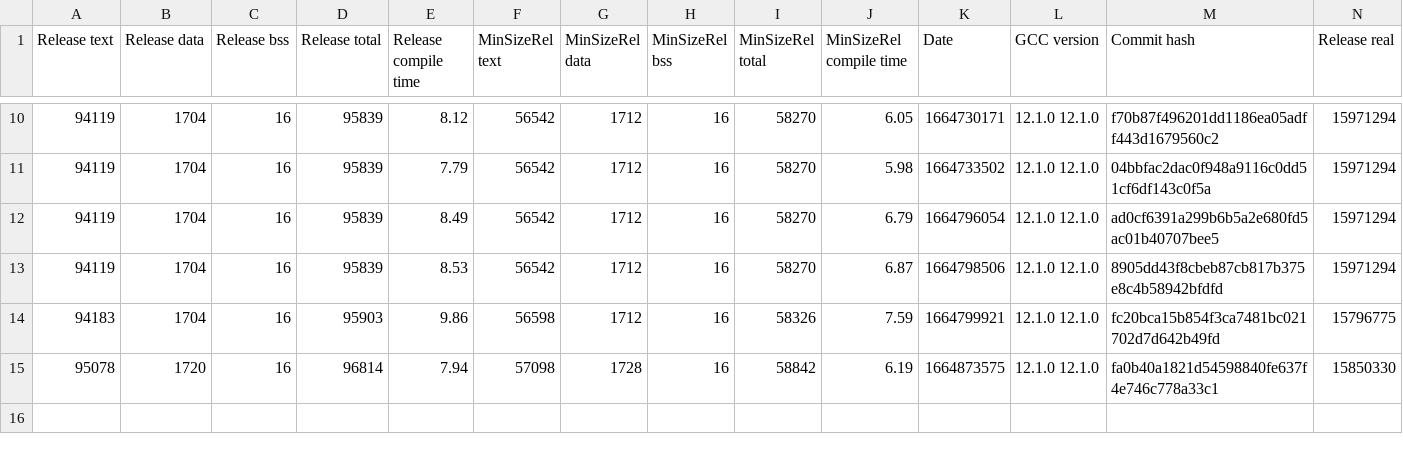
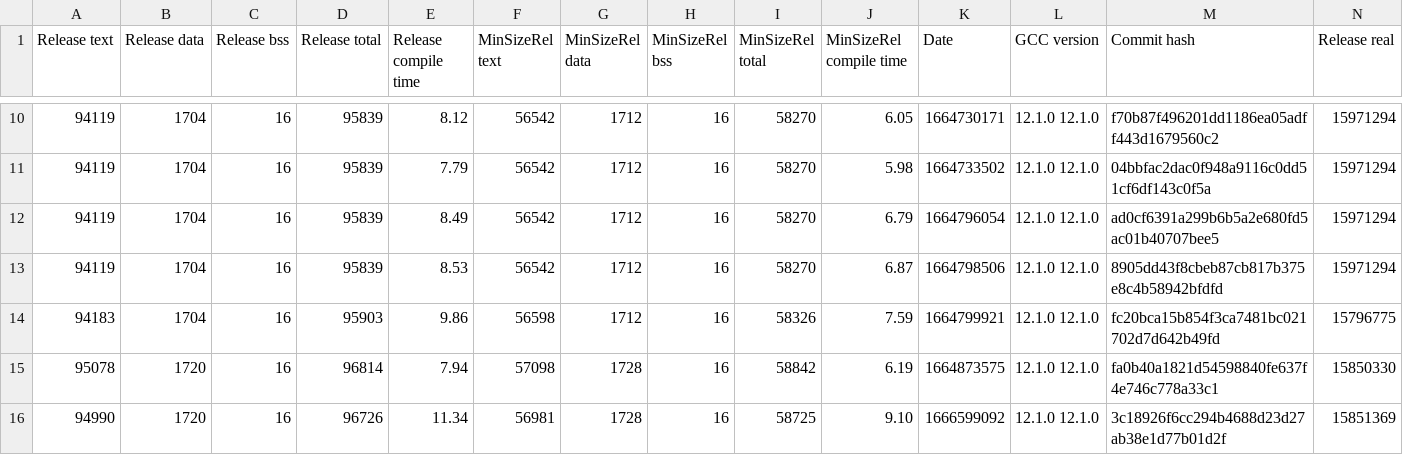
Before and after one commit to iwasz/oledgui, a CSV file: doc/benchmark.csv, drawn as a sheet; only a part is shown, gaps mark what is left out; rows hold the shown columns only; the diff names each change by its address in the sheet, - before the commit and + after, or states it on an @@ line.

```diff
--- a/doc/benchmark.csv
+++ b/doc/benchmark.csv
+row 16: 94990 | 1720 | 16 | 96726 | 11.34 | 56981 | 1728 | 16 | 58725 | 9.10 | 1666599092 | 12.1.0 12.1.0 | 3c18926f6cc294b4688d23d27ab38e1d77b01d2f | 15851369
```
Also changed, not shown: 3 other files.
